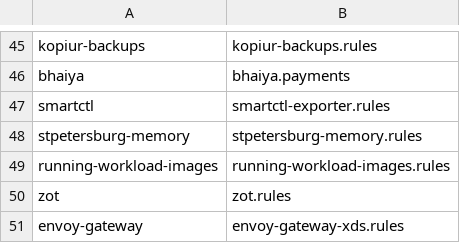
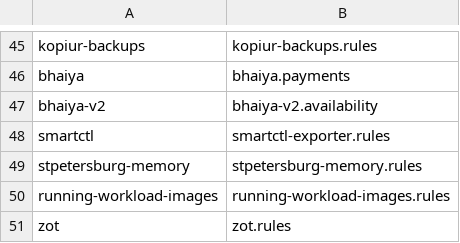
Before and after one commit to keiretsu-labs/kubernetes-manifests, a TSV file: kubernetes/apps/base/monitoring/mimir-rule-completeness/expected-groups.tsv, drawn as a sheet; only a part is shown, gaps mark what is left out; the shorter side is filled out with more unchanged rows; the diff names each change by its address in the sheet, - before the commit and + after, or states it on an @@ line.

Commit message:
[Ottawa] add Bhaiya v2 Flux pointer (#3336)
* feat: add Ottawa Bhaiya v2 GitOps pointer

* fix: correct Bhaiya v2 external secrets dependency

```diff
--- a/kubernetes/apps/base/monitoring/mimir-rule-completeness/expected-groups.tsv
+++ b/kubernetes/apps/base/monitoring/mimir-rule-completeness/expected-groups.tsv
+row 47: bhaiya-v2 | bhaiya-v2.availability
```
Also changed, not shown: 15 other files.
